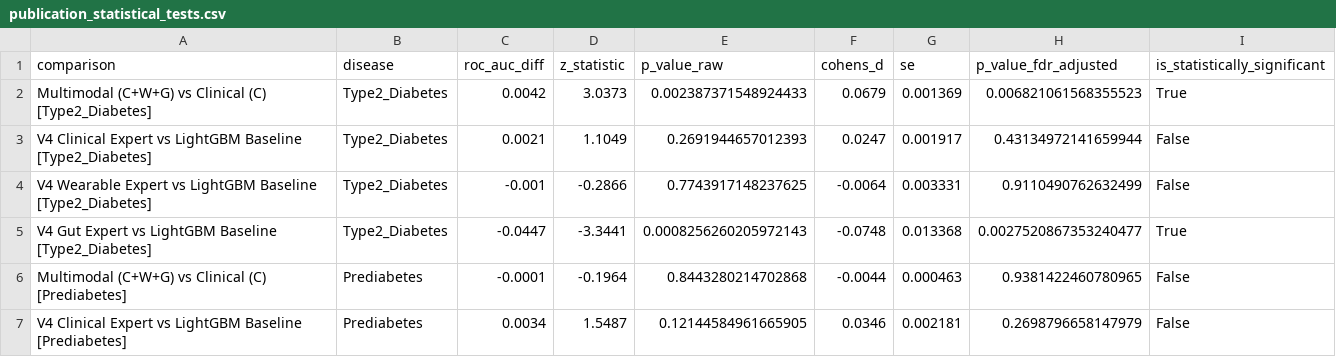
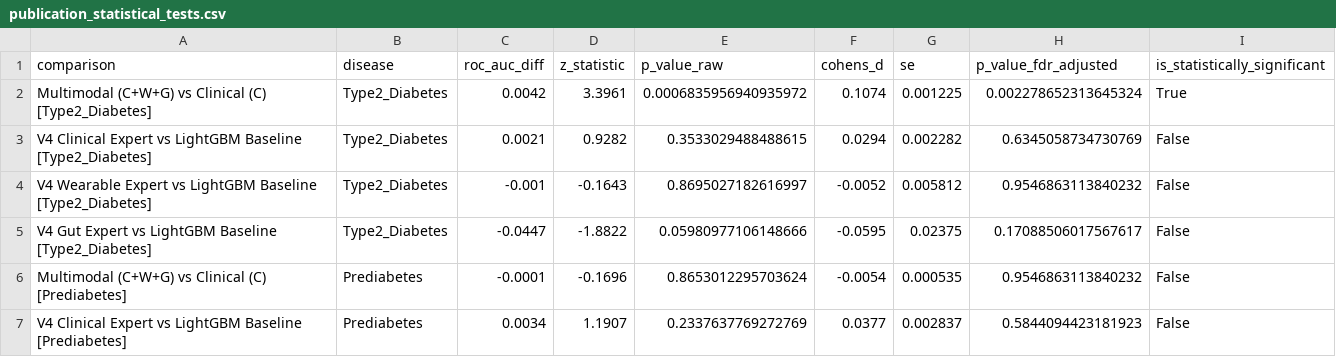
Before and after one commit to SWARANGUNDA/TeleMed, a CSV file: expert_models/reports/publication_v4/publication_statistical_tests.csv, drawn as a sheet; only a part is shown; the diff covers the shown part only.

Commit message:
Sprint 25.3: V3 vs V4, Baseline & Statistical Comparison Fully Completed & Verified

```diff
--- a/expert_models/reports/publication_v4/publication_statistical_tests.csv
+++ b/expert_models/reports/publication_v4/publication_statistical_tests.csv
@@ -1,7 +1,7 @@
 comparison,disease,roc_auc_diff,z_statistic,p_value_raw,cohens_d,se,p_value_fdr_adjusted,is_statistically_significant
-Multimodal (C+W+G) vs Clinical (C) [Type2_Diabetes],Type2_Diabetes,0.0042,3.0373,0.002387371548924433,0.0679,0.001369,0.006821061568355523,True
-V4 Clinical Expert vs LightGBM Baseline [Type2_Diabetes],Type2_Diabetes,0.0021,1.1049,0.2691944657012393,0.0247,0.001917,0.43134972141659944,False
-V4 Wearable Expert vs LightGBM Baseline [Type2_Diabetes],Type2_Diabetes,-0.001,-0.2866,0.7743917148237625,-0.0064,0.003331,0.9110490762632499,False
-V4 Gut Expert vs LightGBM Baseline [Type2_Diabetes],Type2_Diabetes,-0.0447,-3.3441,0.0008256260205972143,-0.0748,0.013368,0.0027520867353240477,True
-Multimodal (C+W+G) vs Clinical (C) [Prediabetes],Prediabetes,-0.0001,-0.1964,0.8443280214702868,-0.0044,0.000463,0.9381422460780965,False
-V4 Clinical Expert vs LightGBM Baseline [Prediabetes],Prediabetes,0.0034,1.5487,0.12144584961665905,0.0346,0.002181,0.2698796658147979,False
+Multimodal (C+W+G) vs Clinical (C) [Type2_Diabetes],Type2_Diabetes,0.0042,3.3961,0.0006835956940935972,0.1074,0.001225,0.002278652313645324,True
+V4 Clinical Expert vs LightGBM Baseline [Type2_Diabetes],Type2_Diabetes,0.0021,0.9282,0.3533029488488615,0.0294,0.002282,0.6345058734730769,False
+V4 Wearable Expert vs LightGBM Baseline [Type2_Diabetes],Type2_Diabetes,-0.001,-0.1643,0.8695027182616997,-0.0052,0.005812,0.9546863113840232,False
+V4 Gut Expert vs LightGBM Baseline [Type2_Diabetes],Type2_Diabetes,-0.0447,-1.8822,0.05980977106148666,-0.0595,0.02375,0.17088506017567617,False
+Multimodal (C+W+G) vs Clinical (C) [Prediabetes],Prediabetes,-0.0001,-0.1696,0.8653012295703624,-0.0054,0.000535,0.9546863113840232,False
+V4 Clinical Expert vs LightGBM Baseline [Prediabetes],Prediabetes,0.0034,1.1907,0.2337637769272769,0.0377,0.002837,0.5844094423181923,False
```
Also changed, not shown: 64 edited cells elsewhere in this file, expert_models/reports/publication_v4/publication_effect_sizes.csv, 6 other files.
